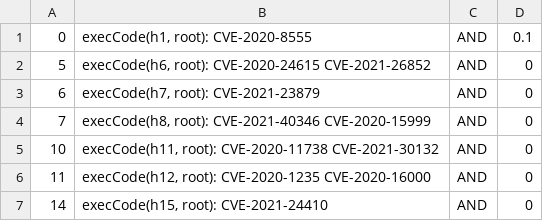
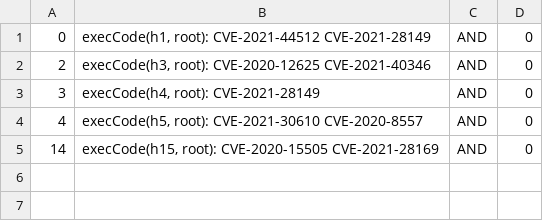
Before and after one commit to ayangain/TAG-IDS, a CSV file: VERTICES_T2.CSV, drawn as a sheet.

```diff
--- a/VERTICES_T2.CSV
+++ b/VERTICES_T2.CSV
@@ -1,7 +1,5 @@
-0,"execCode(h1, root): CVE-2020-8555",AND,0.1
-5,"execCode(h6, root): CVE-2020-24615 CVE-2021-26852",AND,0
-6,"execCode(h7, root): CVE-2021-23879",AND,0
-7,"execCode(h8, root): CVE-2021-40346 CVE-2020-15999",AND,0
-10,"execCode(h11, root): CVE-2020-11738 CVE-2021-30132",AND,0
-11,"execCode(h12, root): CVE-2020-1235 CVE-2020-16000",AND,0
-14,"execCode(h15, root): CVE-2021-24410",AND,0
+0,"execCode(h1, root): CVE-2021-44512 CVE-2021-28149",AND,0
+2,"execCode(h3, root): CVE-2020-12625 CVE-2021-40346",AND,0
+3,"execCode(h4, root): CVE-2021-28149",AND,0
+4,"execCode(h5, root): CVE-2021-30610 CVE-2020-8557",AND,0
+14,"execCode(h15, root): CVE-2020-15505 CVE-2021-28169",AND,0
```
Also changed, not shown: VERTICES_T3.CSV, VERTICES_T4.CSV, 28 other files.
